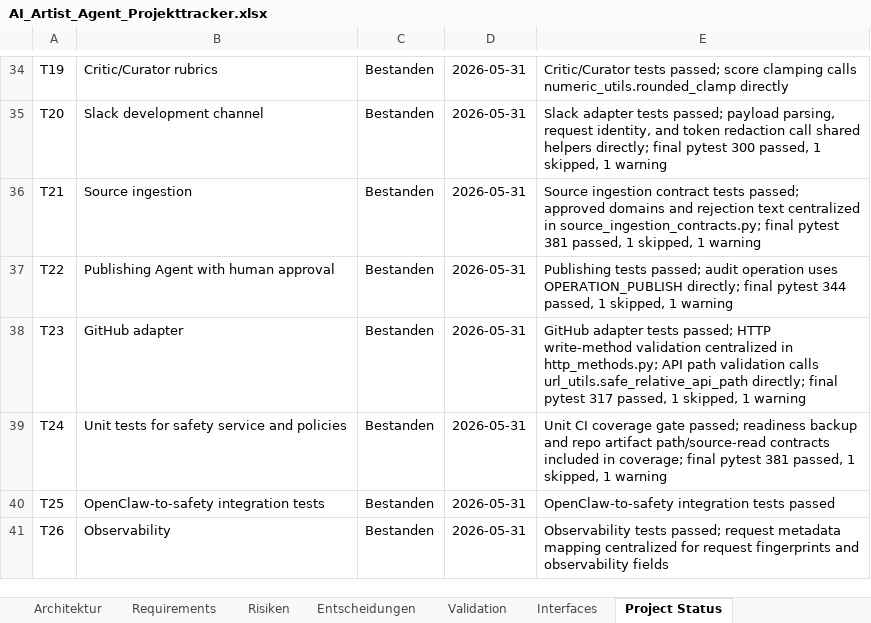
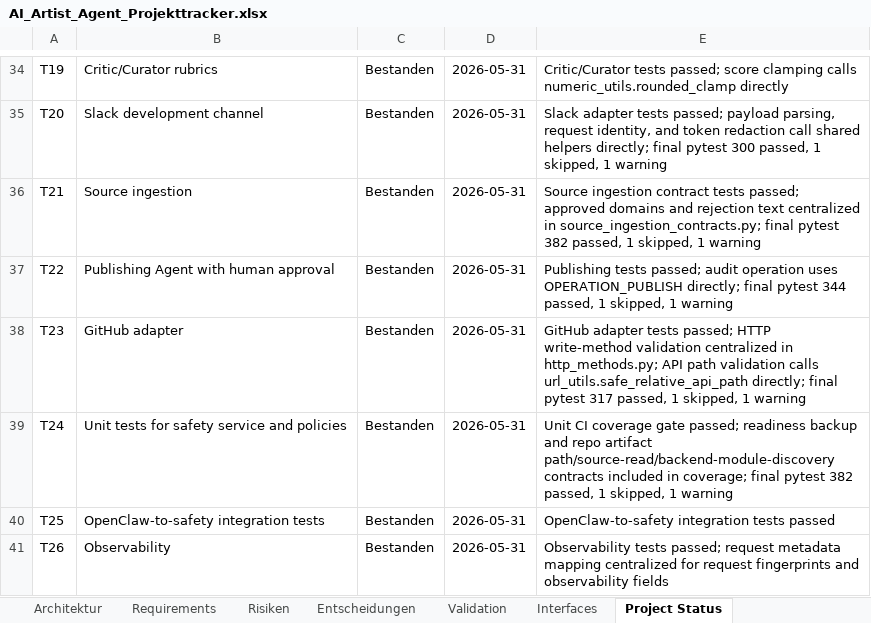
Before and after one commit to artprof964/AI-Artist, an Excel workbook: AI_Artist_Agent_Projekttracker.xlsx, sheet Project Status, drawn as a sheet; only a part is shown, gaps mark what is left out; values as stored, in another font and other column widths than the file's, no borders; the diff covers the shown part only; the diff names each change by its address in the sheet, - before the commit and + after, or states it on an @@ line.

```diff
--- a/AI_Artist_Agent_Projekttracker.xlsx (sheet Project Status)
+++ b/AI_Artist_Agent_Projekttracker.xlsx (sheet Project Status)
-E36: …final pytest 381 passed, 1…
+E36: …final pytest 382 passed, 1…
-E39: …repo artifact path/source-read contracts included in coverage; final pytest 381 passed, 1…
+E39: …repo artifact path/source-read/backend-module-discovery contracts included in coverage; final pytest 382 passed, 1…
```
Also changed, not shown: 5 edited cells elsewhere in this sheet, sheet Validation, sheet Detailplan, 43 other files.
